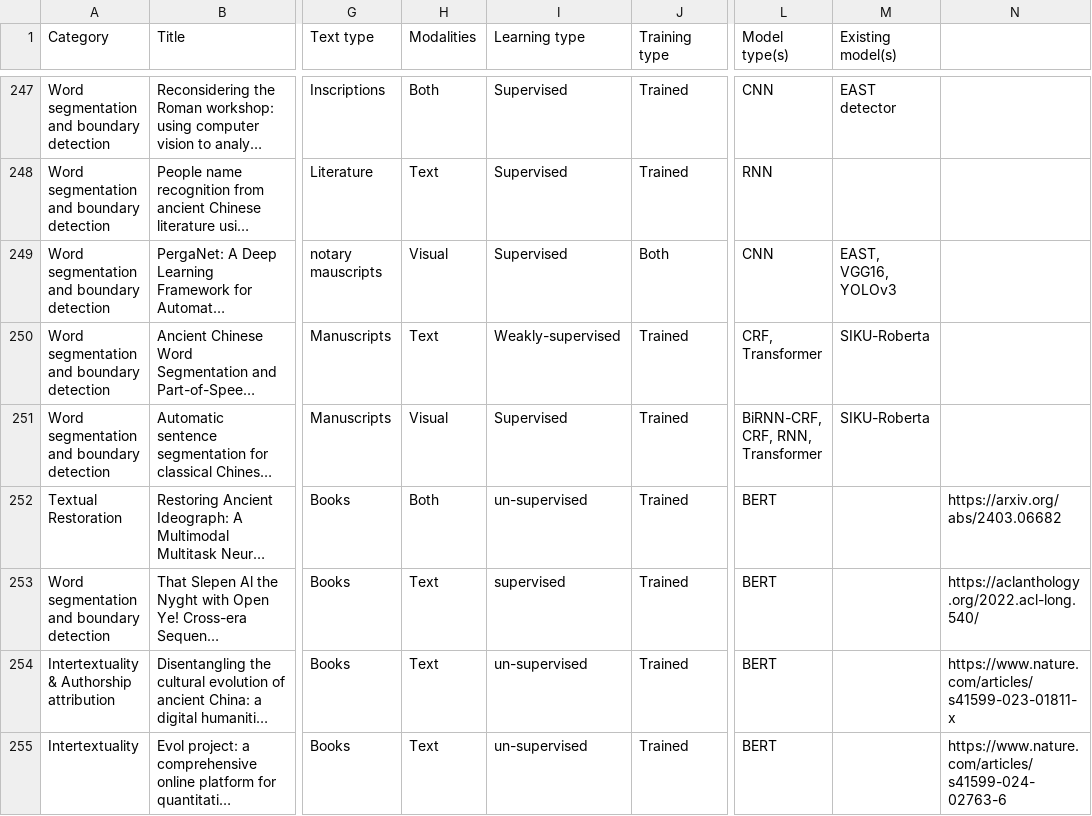
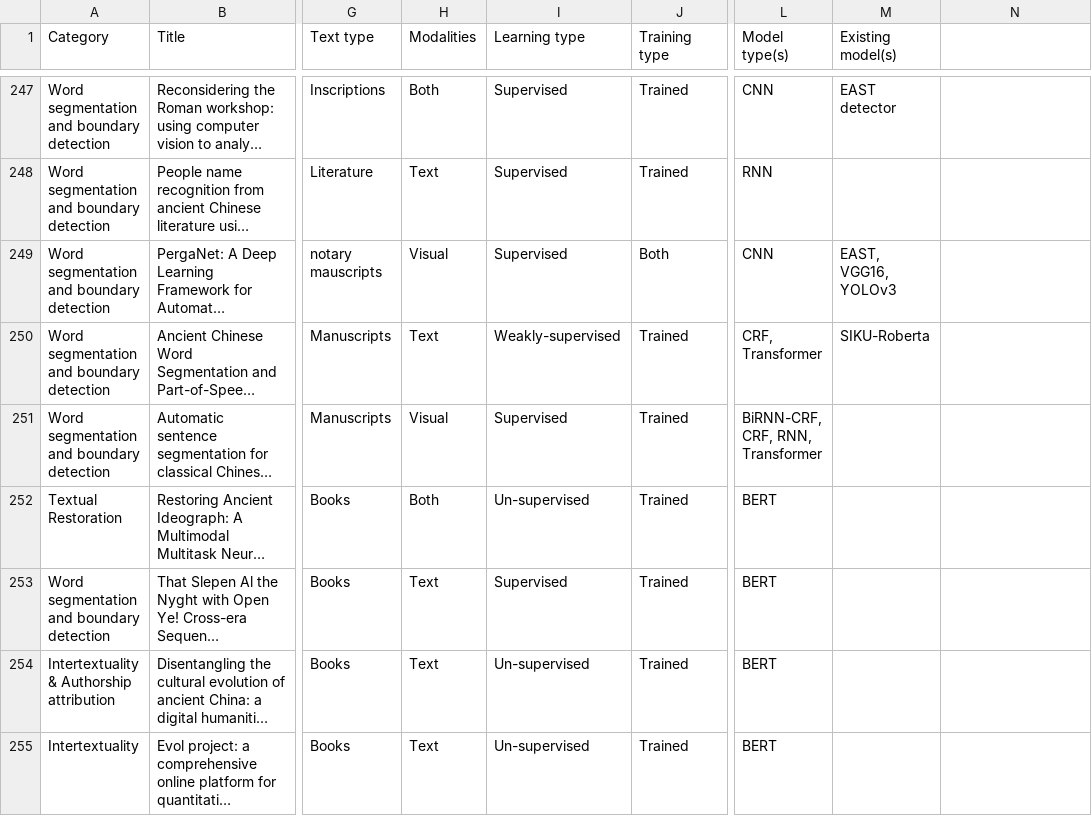
Before and after one commit to ancientml/ml-for-ancient-languages, a CSV file: taxonomy/taxonomy.csv, drawn as a sheet; only a part is shown, gaps mark what is left out; long unchanged cells end in …; the diff names each change by its address in the sheet, - before the commit and + after, or states it on an @@ line.

Commit message:
Update taxonomy.csv
minor correction to csv

```diff
--- a/taxonomy/taxonomy.csv
+++ b/taxonomy/taxonomy.csv
-M251 (Existing model(s)): SIKU-Roberta
+M251 (Existing model(s)): (empty)
-I252 (Learning type): un-supervised
+I252 (Learning type): Un-supervised
-N252: https://arxiv.org/abs/2403.06682
+N252: (empty)
-I253 (Learning type): supervised
+I253 (Learning type): Supervised
-N253: https://aclanthology.org/2022.acl-long.540/
+N253: (empty)
-I254:I255 (Learning type): un-supervised
+I254:I255 (Learning type): Un-supervised
-N254: https://www.nature.com/articles/s41599-023-01811-x
+N254: (empty)
-N255: https://www.nature.com/articles/s41599-024-02763-6
+N255: (empty)
```
